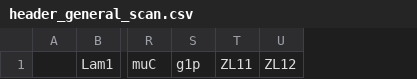
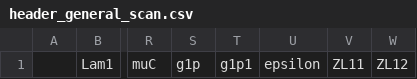
Before and after one commit to davidsuarezr/MDEO, a CSV file: header_general_scan.csv, drawn as a sheet; only a part is shown, gaps mark what is left out; the diff names each change by its address in the sheet, - before the commit and + after, or states it on an @@ line.

```diff
--- a/header_general_scan.csv
+++ b/header_general_scan.csv
+column T, row 1: g1p1
+column U, row 1: epsilon
```
Also changed, not shown: 13 other files.
